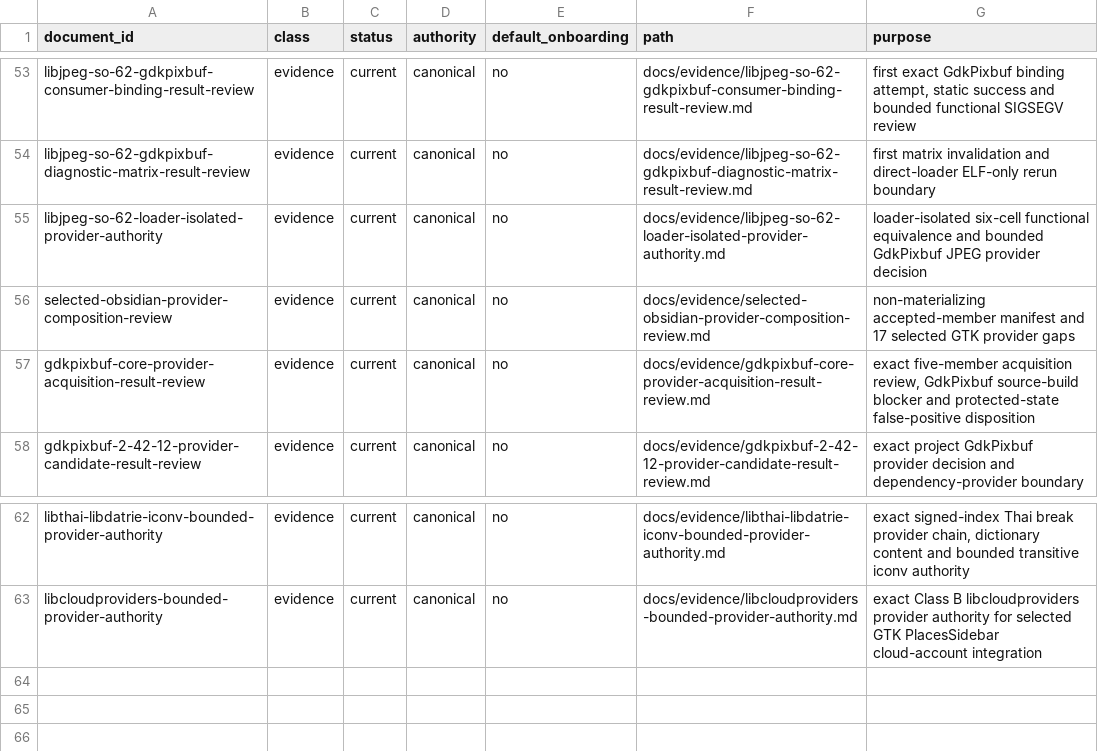
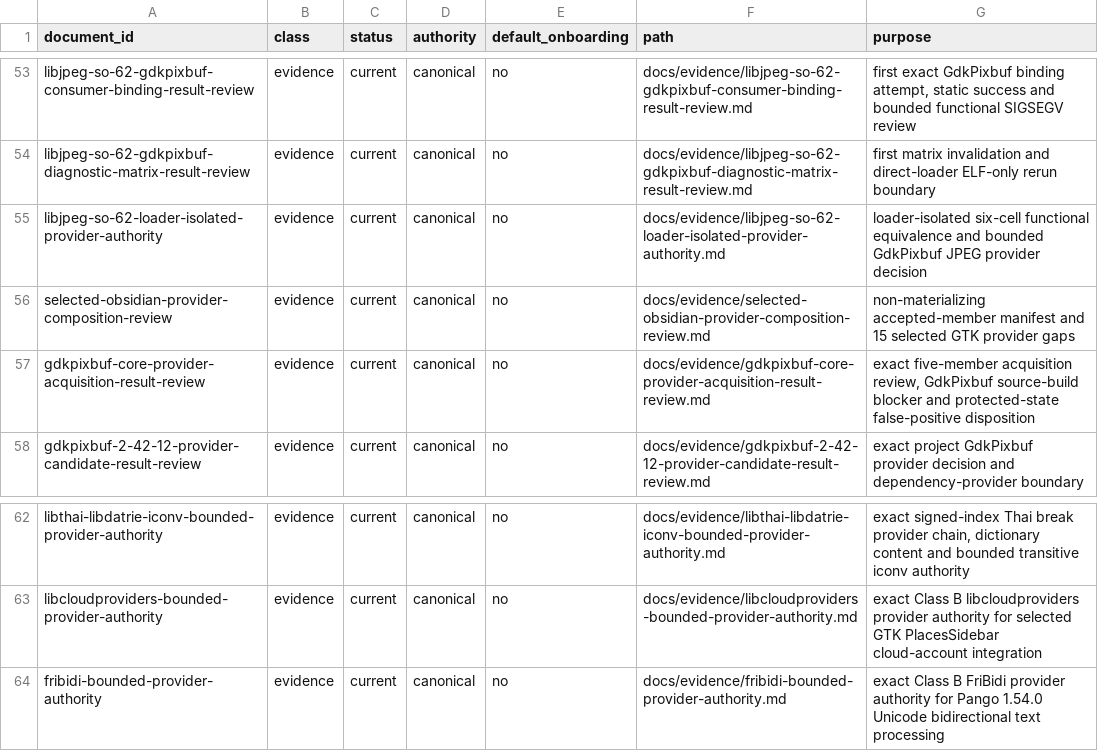
Before and after one commit to daylight-00/termux-native-desktop, a TSV file: docs/catalog.tsv, drawn as a sheet; only a part is shown, gaps mark what is left out.

```diff
--- a/docs/catalog.tsv
+++ b/docs/catalog.tsv
@@ -55,3 +55,3 @@ libjpeg-so-62-gdkpixbuf-diagnostic-matrix-result-review	evidence	current	canonic
 libjpeg-so-62-loader-isolated-provider-authority	evidence	current	canonical	no	docs/evidence/libjpeg-so-62-loader-isolated-provider-authority.md	loader-isolated six-cell functional equivalence and bounded GdkPixbuf JPEG provider decision
-selected-obsidian-provider-composition-review	evidence	current	canonical	no	docs/evidence/selected-obsidian-provider-composition-review.md	non-materializing accepted-member manifest and 17 selected GTK provider gaps
+selected-obsidian-provider-composition-review	evidence	current	canonical	no	docs/evidence/selected-obsidian-provider-composition-review.md	non-materializing accepted-member manifest and 15 selected GTK provider gaps
 gdkpixbuf-core-provider-acquisition-result-review	evidence	current	canonical	no	docs/evidence/gdkpixbuf-core-provider-acquisition-result-review.md	exact five-member acquisition review, GdkPixbuf source-build blocker and protected-state false-positive disposition
@@ -63 +63,2 @@ libthai-libdatrie-iconv-bounded-provider-authority	evidence	current	canonical	no
 libcloudproviders-bounded-provider-authority	evidence	current	canonical	no	docs/evidence/libcloudproviders-bounded-provider-authority.md	exact Class B libcloudproviders provider authority for selected GTK PlacesSidebar cloud-account integration
+fribidi-bounded-provider-authority	evidence	current	canonical	no	docs/evidence/fribidi-bounded-provider-authority.md	exact Class B FriBidi provider authority for Pango 1.54.0 Unicode bidirectional text processing
```
Also changed, not shown: experiments/glibc/selected-obsidian-provider-authority/review/provider-claim-classification-metadata.tsv, experiments/glibc/selected-obsidian-provider-authority/review/provider-claim-classification.tsv, 22 other files.
